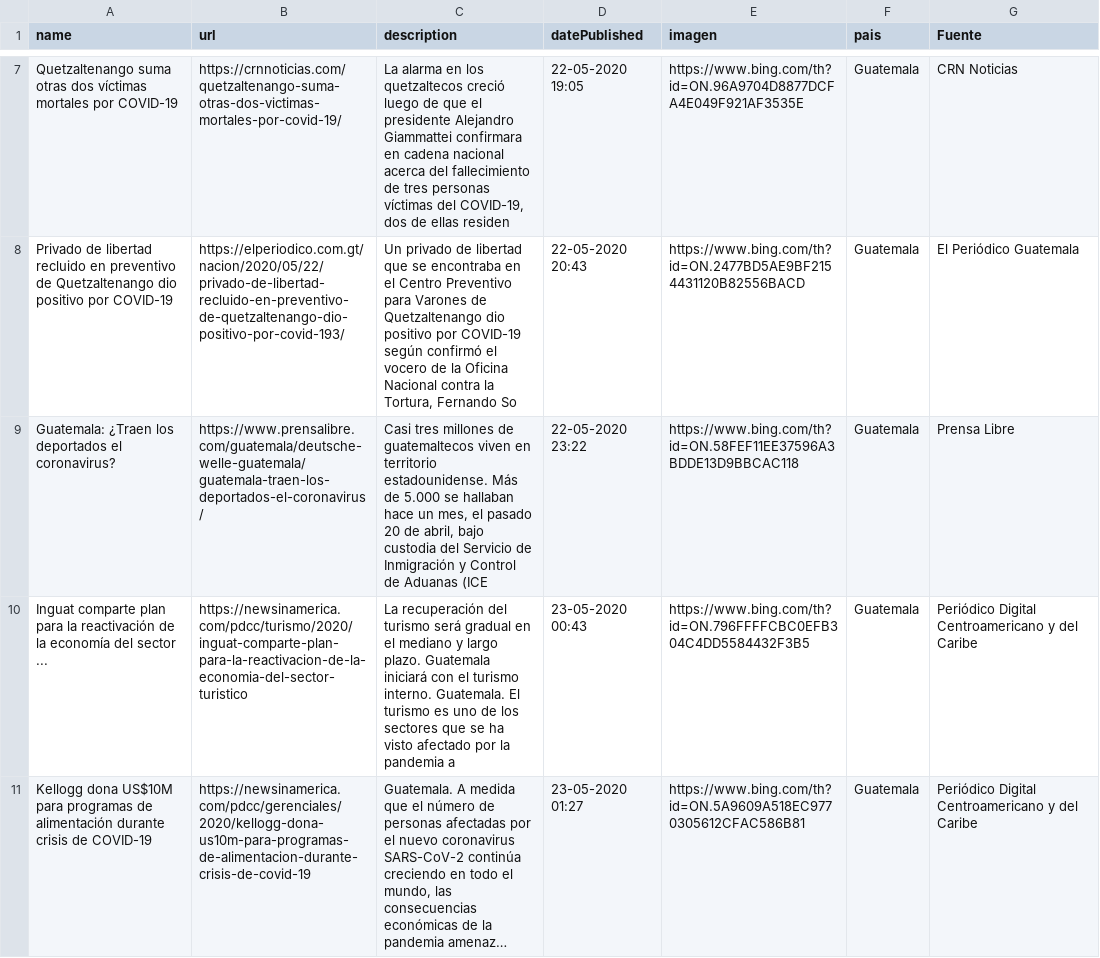
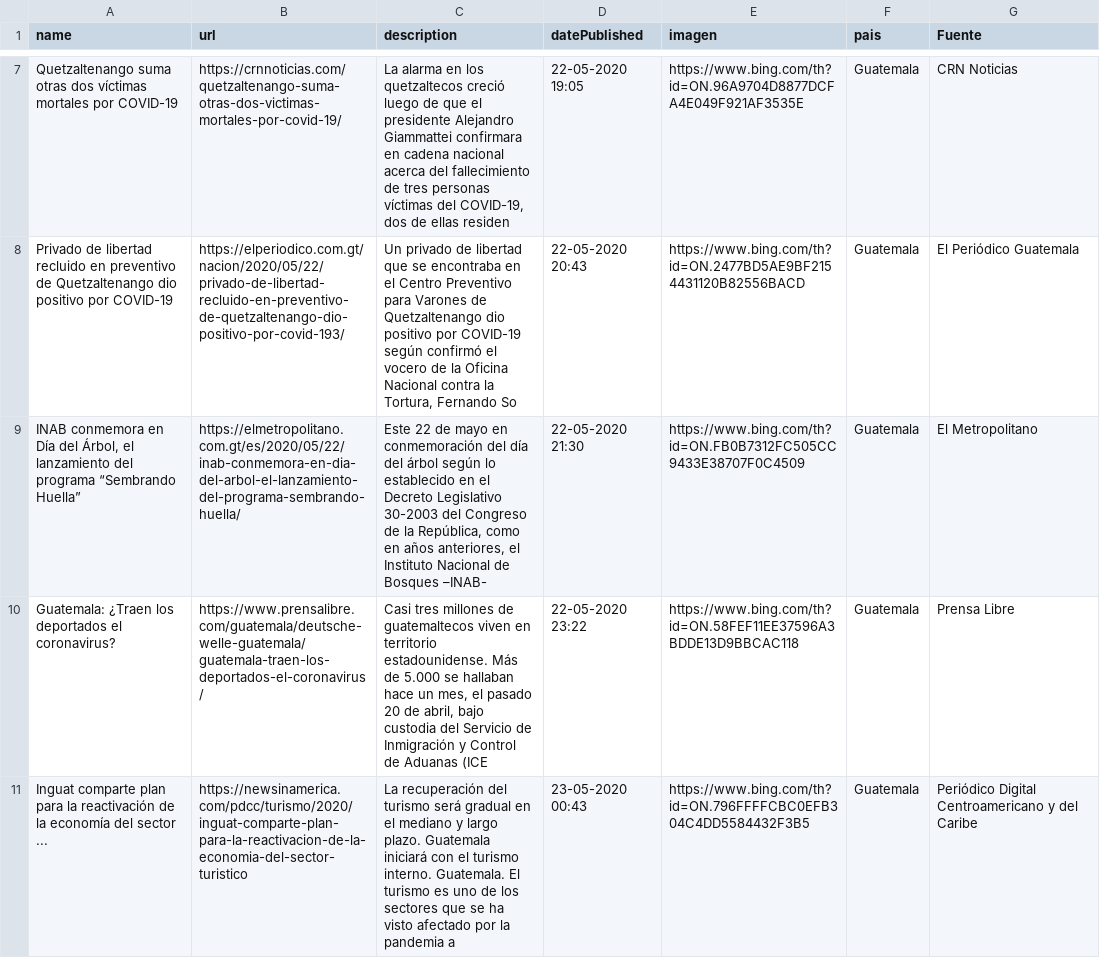
Before and after one commit to Sud-Austral/Datos_Guatemala, a CSV file: bing/news/Guatemala.csv, drawn as a sheet; only a part is shown, gaps mark what is left out; the shorter side is filled out with more unchanged rows; long unchanged cells end in …; the diff names each change by its address in the sheet, - before the commit and + after, or states it on an @@ line.

```diff
--- a/bing/news/Guatemala.csv
+++ b/bing/news/Guatemala.csv
+row 9: INAB conmemora en Día del Árbol, el lanzamiento del programa “Sembrando Huella” | https://elmetropolitano.com.gt/es/2020/05/22/inab-conmemora-en-dia-del-arbol-el-lanzamiento-del-programa-sembrando-huella/ | Este 22 de mayo en conmemoración del día del árbol según lo establecido en el Decreto Legislativo 30-2003 del Congreso de la República, como en años anteriores, el Instituto Nacional de Bosques –INAB- | 22-05-2020 21:30 | https://www.bing.com/th?id=ON.FB0B7312FC505CC9433E38707F0C4509 | Guatemala | El Metropolitano
```
Also changed, not shown: Twitter/Tweet.csv.
